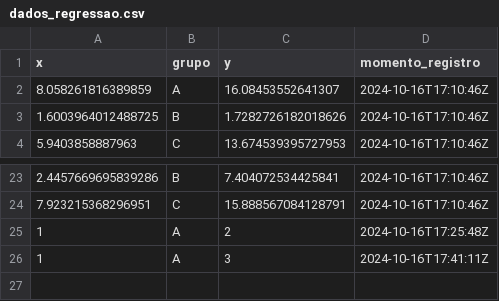
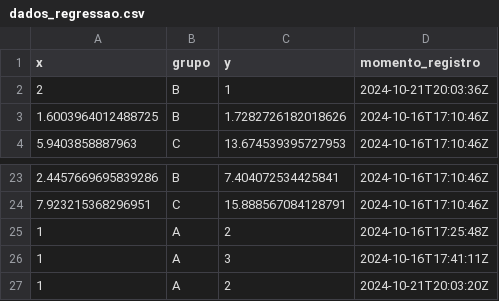
Before and after one commit to udinh0/trabalho03, a CSV file: dados_regressao.csv, drawn as a sheet; only a part is shown, gaps mark what is left out; removed rows and columns are numbered as before the commit, all else as after; the diff names each change by its address in the sheet, - before the commit and + after, or states it on an @@ line.

```diff
--- a/dados_regressao.csv
+++ b/dados_regressao.csv
-row 2: 8.058261816389859 | A | 16.08453552641307 | 2024-10-16T17:10:46Z
+row 2: 2 | B | 1 | 2024-10-21T20:03:36Z
+row 27: 1 | A | 2 | 2024-10-21T20:03:20Z
```
Also changed, not shown: 3 other files.
